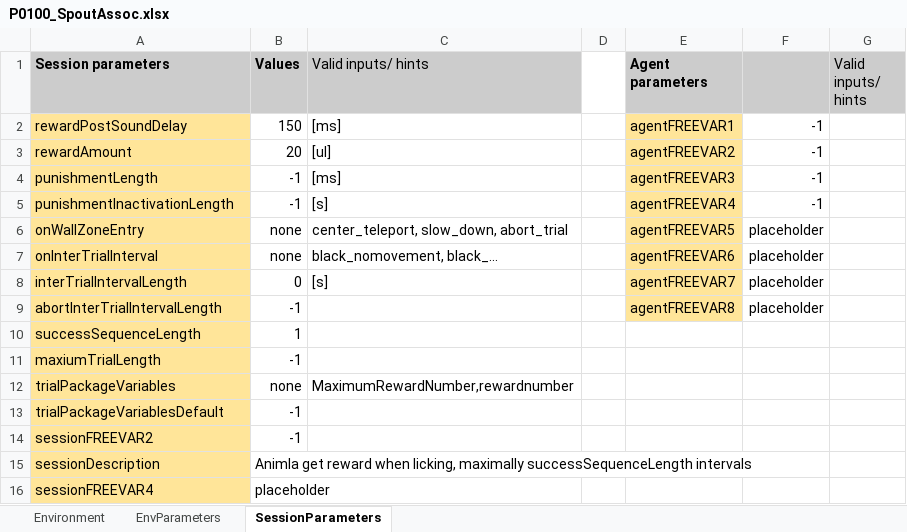
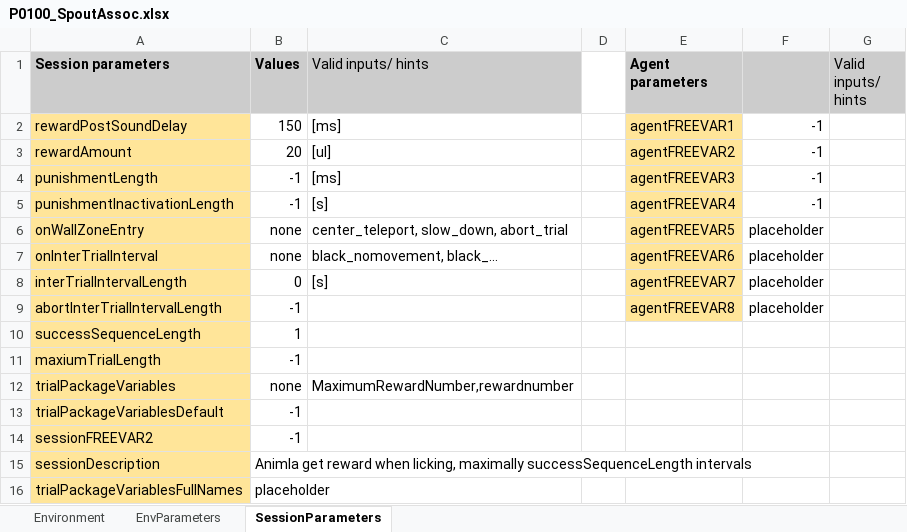
Before and after one commit to LoaloaF/UnityRatVR, an Excel workbook: Paradigms/P0100_SpoutAssoc.xlsx, sheet SessionParameters, drawn as a sheet; values as stored, in another font and other column widths than the file's, no borders; the diff names each change by its address in the sheet, - before the commit and + after, or states it on an @@ line.

```diff
--- a/Paradigms/P0100_SpoutAssoc.xlsx (sheet SessionParameters)
+++ b/Paradigms/P0100_SpoutAssoc.xlsx (sheet SessionParameters)
-A16 (Session parameters): sessionFREEVAR4
+A16 (Session parameters): trialPackageVariablesFullNames
```
Also changed, not shown: Paradigms/P0200_GoalDirectedMovement.xlsx, Paradigms/P0400_4PillarDirected.xlsx, 7 other files.
